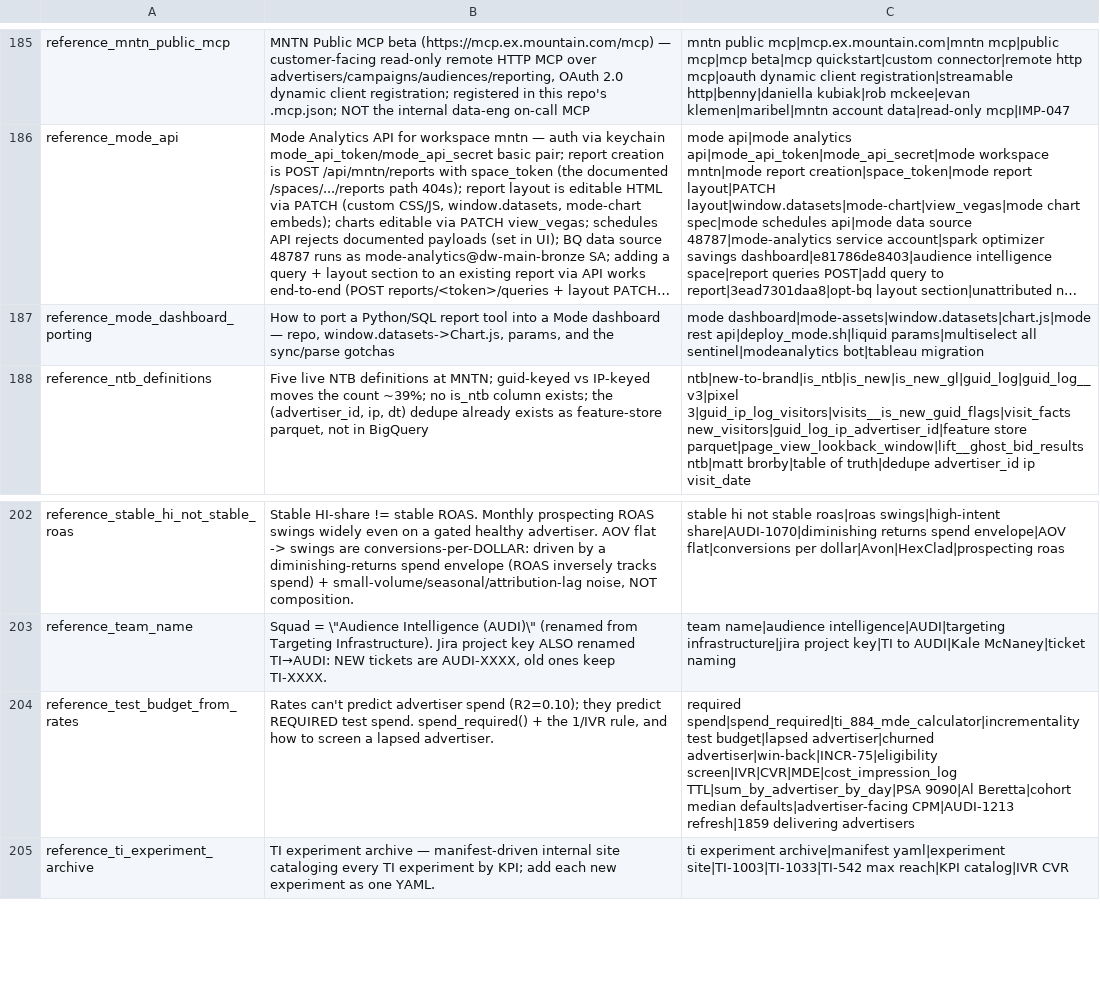
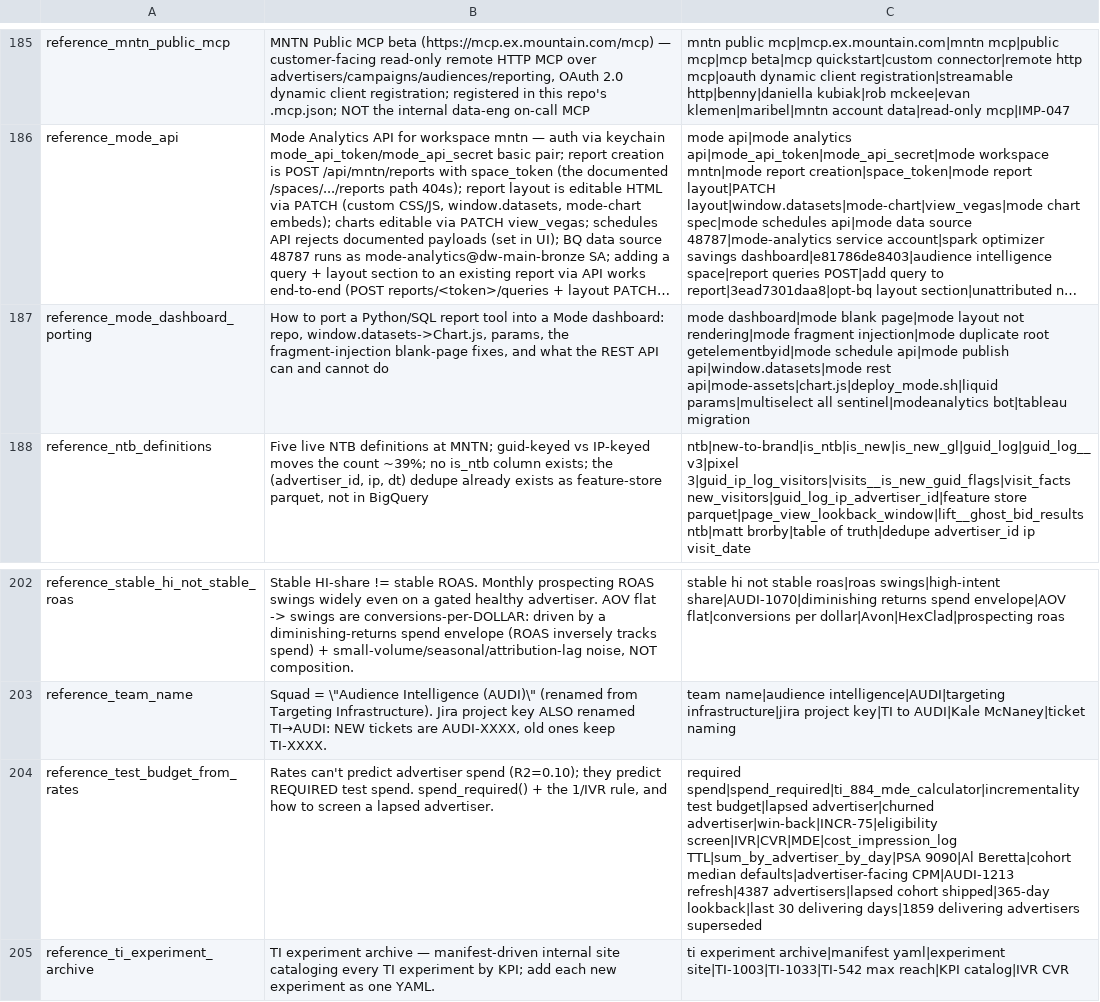
Before and after one commit to mdunn-mntn/malachi-workspace, a TSV file: knowledge/_MEMORY_RECALL.tsv, drawn as a sheet; only a part is shown, gaps mark what is left out; long unchanged cells end in …; the diff names each change by its address in the sheet, - before the commit and + after, or states it on an @@ line.

```diff
--- a/knowledge/_MEMORY_RECALL.tsv
+++ b/knowledge/_MEMORY_RECALL.tsv
-B187: …a Mode dashboard — repo, window.datasets->Chart.js, params, and the sync/parse gotchas
+B187: …a Mode dashboard: repo, window.datasets->Chart.js, params, the fragment-injection blank-page fixes, and what the REST API can and cannot do
-C187: mode dashboard|mode-assets|window.datasets|chart.js|mode rest api|deploy_mode.sh|liquid params|multiselect all…
+C187: mode dashboard|mode blank page|mode layout not rendering|mode fragment injection|mode duplicate root getelementbyid|mode schedule api|mode publish api|window.datasets|mode rest api|mode-assets|chart.js|deploy_mode.sh|liquid params|multiselect all…
-C204: …defaults|advertiser-facing CPM|AUDI-1213 refresh|1859 delivering advertisers
+C204: …defaults|advertiser-facing CPM|AUDI-1213 refresh|4387 advertisers|lapsed cohort shipped|365-day lookback|last 30 delivering days|1859 delivering advertisers superseded
```
Also changed, not shown: 5 other files.
